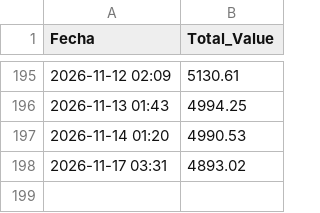
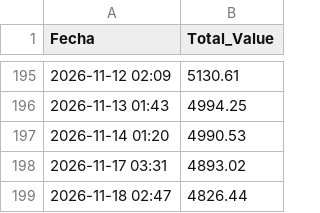
Before and after one commit to victorrd2946-jpg/Automated-Portfolio1, a CSV file: portfolio_history.csv, drawn as a sheet; only a part is shown, gaps mark what is left out.

```diff
--- a/portfolio_history.csv
+++ b/portfolio_history.csv
@@ -198 +198,2 @@ Fecha,Total_Value
 2026-11-17 03:31,4893.02
+2026-11-18 02:47,4826.44
```
